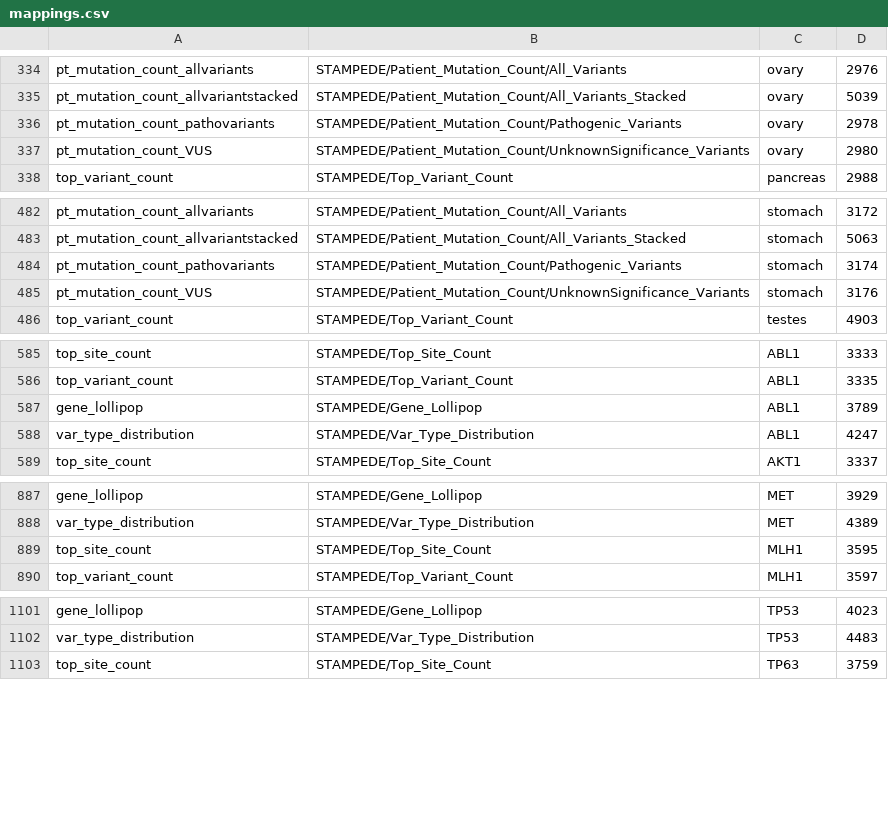
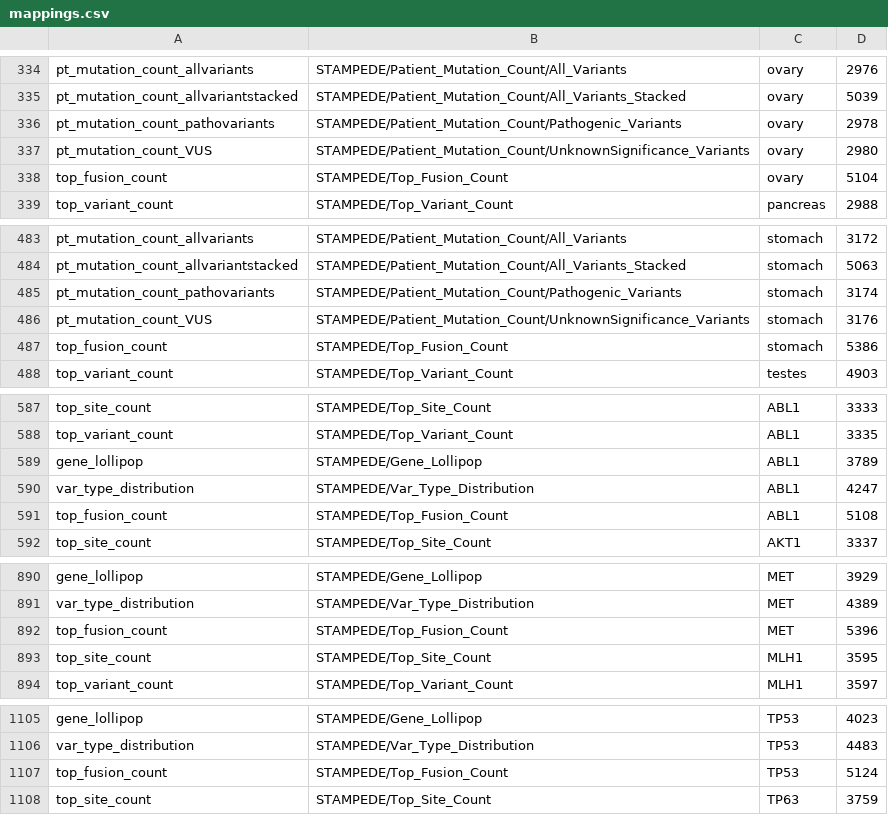
Before and after one commit to hstehr/Jessica, a CSV file: STAMPEDE_Visualizations/mappings.csv, drawn as a sheet; only a part is shown, gaps mark what is left out; the diff names each change by its address in the sheet, - before the commit and + after, or states it on an @@ line.

```diff
--- a/STAMPEDE_Visualizations/mappings.csv
+++ b/STAMPEDE_Visualizations/mappings.csv
+row 338: top_fusion_count | STAMPEDE/Top_Fusion_Count | ovary | 5104
+row 487: top_fusion_count | STAMPEDE/Top_Fusion_Count | stomach | 5386
+row 591: top_fusion_count | STAMPEDE/Top_Fusion_Count | ABL1 | 5108
+row 892: top_fusion_count | STAMPEDE/Top_Fusion_Count | MET | 5396
+row 1107: top_fusion_count | STAMPEDE/Top_Fusion_Count | TP53 | 5124
```
Also changed, not shown: 2 other files.
